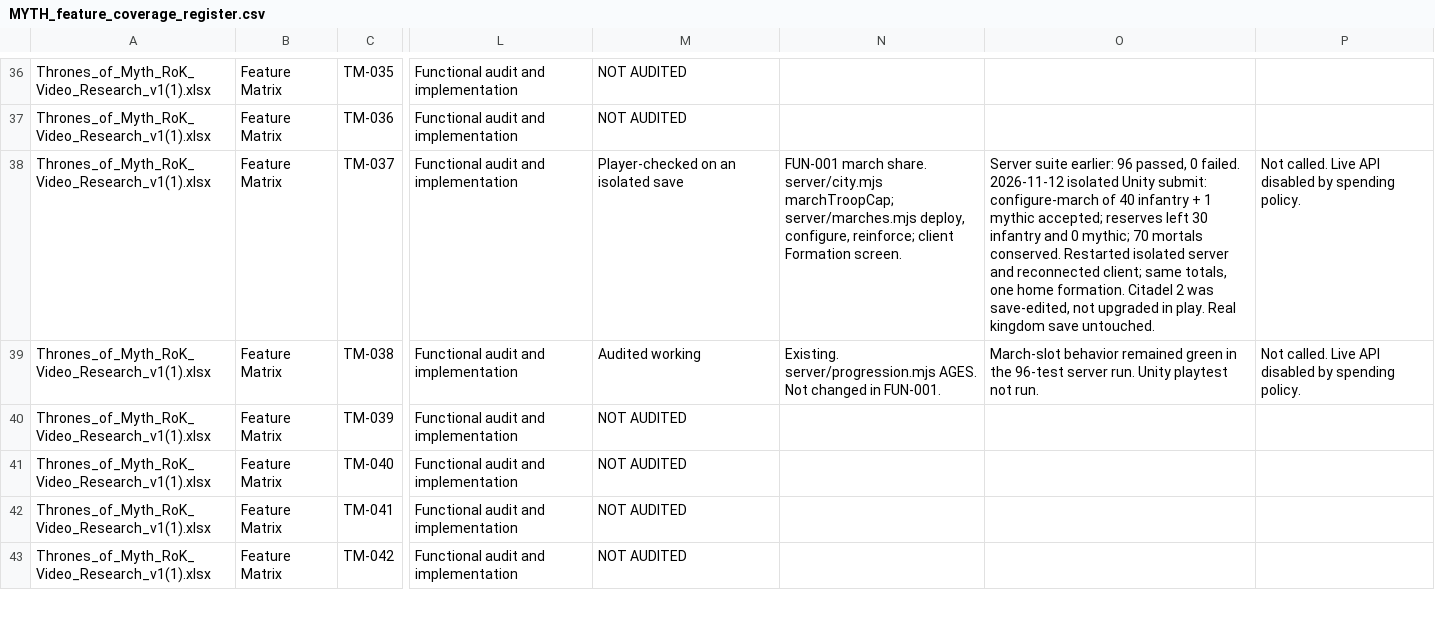
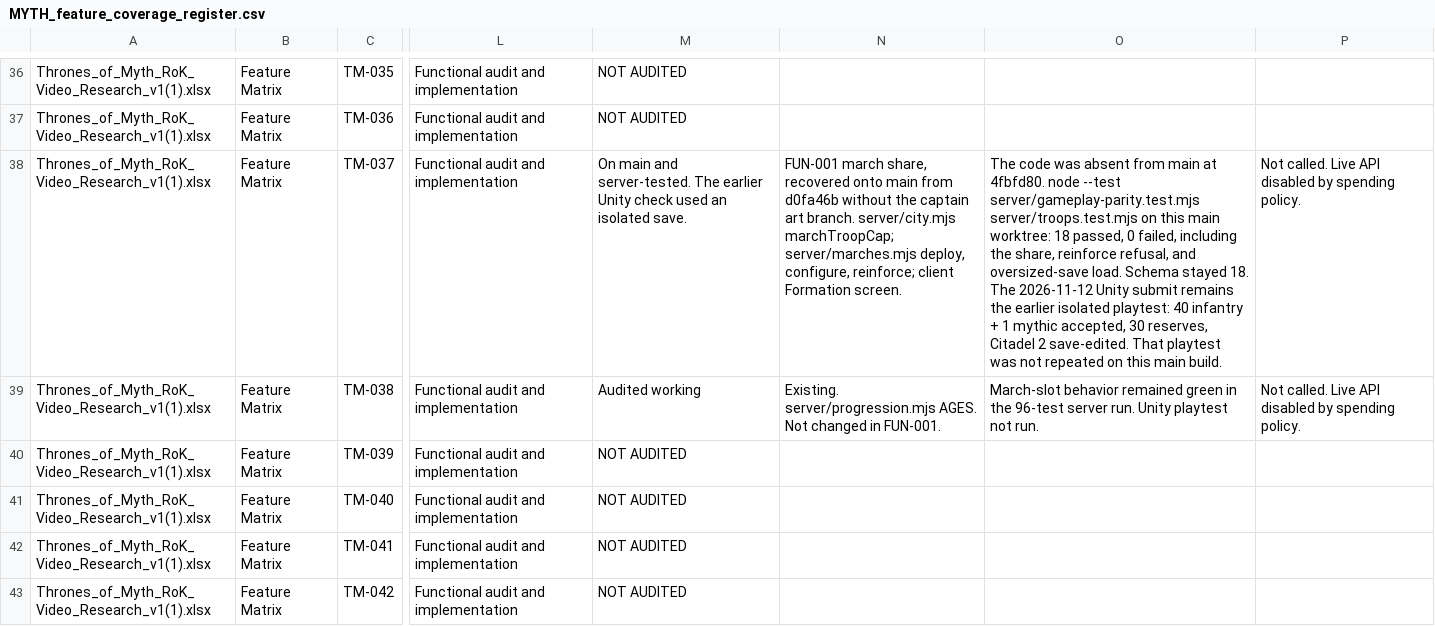
Before and after one commit to robertDarie/myth, a CSV file: research/MYTH_feature_coverage_register.csv, drawn as a sheet; only a part is shown, gaps mark what is left out; the diff names each change by its address in the sheet, - before the commit and + after, or states it on an @@ line.

```diff
--- a/research/MYTH_feature_coverage_register.csv
+++ b/research/MYTH_feature_coverage_register.csv
-M38: Player-checked on an isolated save
+M38: On main and server-tested. The earlier Unity check used an isolated save.
-N38: FUN-001 march share. server/city.mjs marchTroopCap;…
+N38: FUN-001 march share, recovered onto main from d0fa46b without the captain art branch. server/city.mjs marchTroopCap;…
-O38: Server suite earlier: 96 passed, 0 failed. 2026-11-12 isolated Unity submit: configure-march of 40 infantry + 1 mythic accepted; reserves left 30 infantry and 0 mythic; 70 mortals conserved. Restarted isolated server and reconnected client; same totals, one home formation. Citadel 2 was save-edited, not upgraded in play. Real kingdom save untouched.
+O38: The code was absent from main at 4fbfd80. node --test server/gameplay-parity.test.mjs server/troops.test.mjs on this main worktree: 18 passed, 0 failed, including the share, reinforce refusal, and oversized-save load. Schema stayed 18. The 2026-11-12 Unity submit remains the earlier isolated playtest: 40 infantry + 1 mythic accepted, 30 reserves, Citadel 2 save-edited. That playtest was not repeated on this main build.
```
Also changed, not shown: 6 other files.
